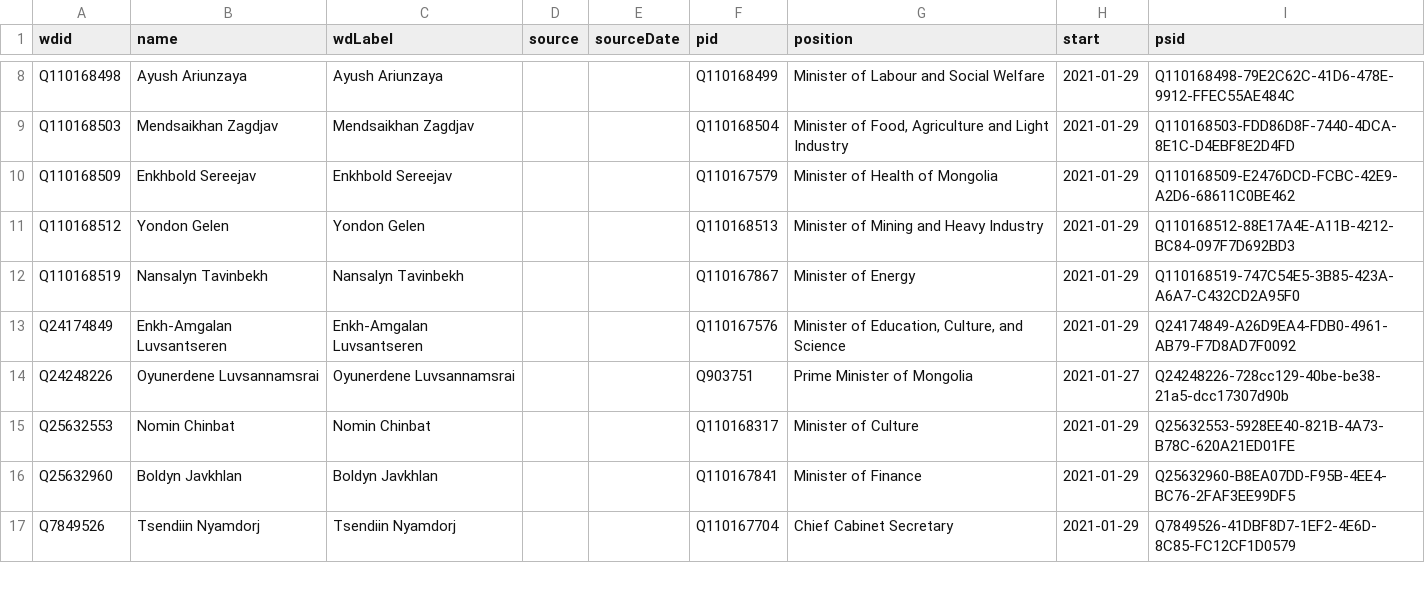
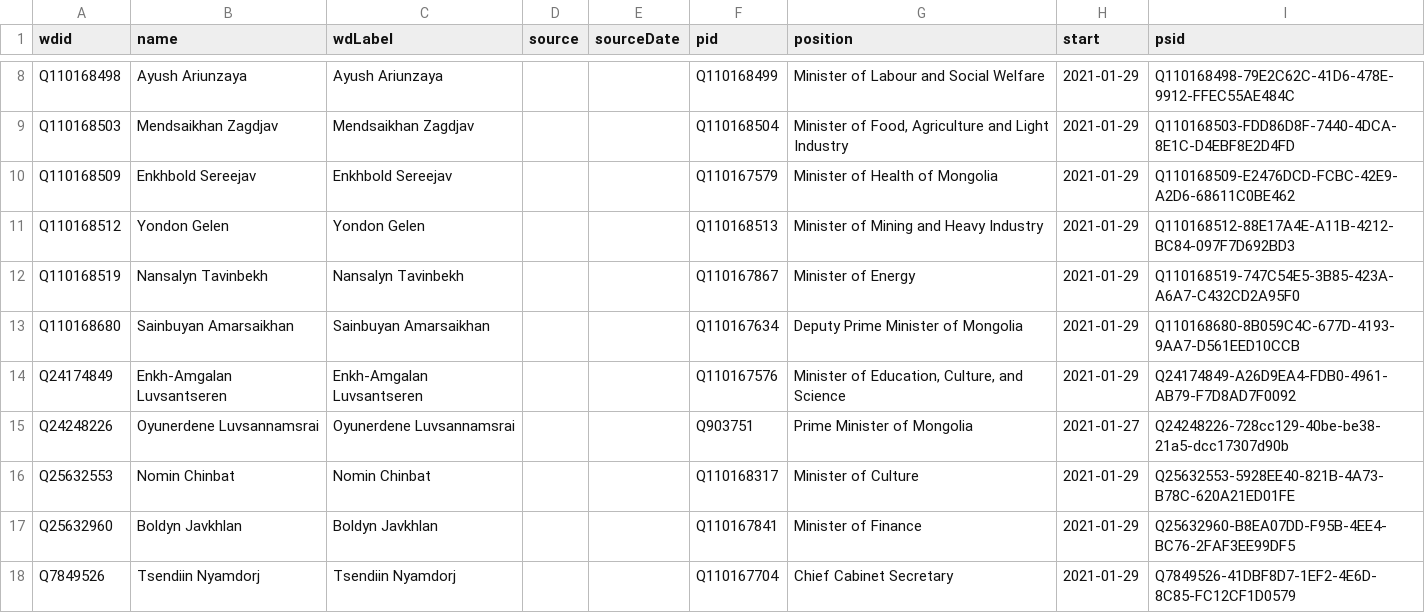
Before and after one commit to every-politician-scrapers/mongolia-ministers, a CSV file: data/wikidata-wp.csv, drawn as a sheet; only a part is shown, gaps mark what is left out; the diff names each change by its address in the sheet, - before the commit and + after, or states it on an @@ line.

Commit message:
Update list of current cabinet members

```diff
--- a/data/wikidata-wp.csv
+++ b/data/wikidata-wp.csv
+row 13: Q110168680 | Sainbuyan Amarsaikhan | Sainbuyan Amarsaikhan |  |  | Q110167634 | Deputy Prime Minister of Mongolia | 2021-01-29 | Q110168680-8B059C4C-677D-4193-9AA7-D561EED10CCB
```
Also changed, not shown: data/wikipedia-diff.csv.
